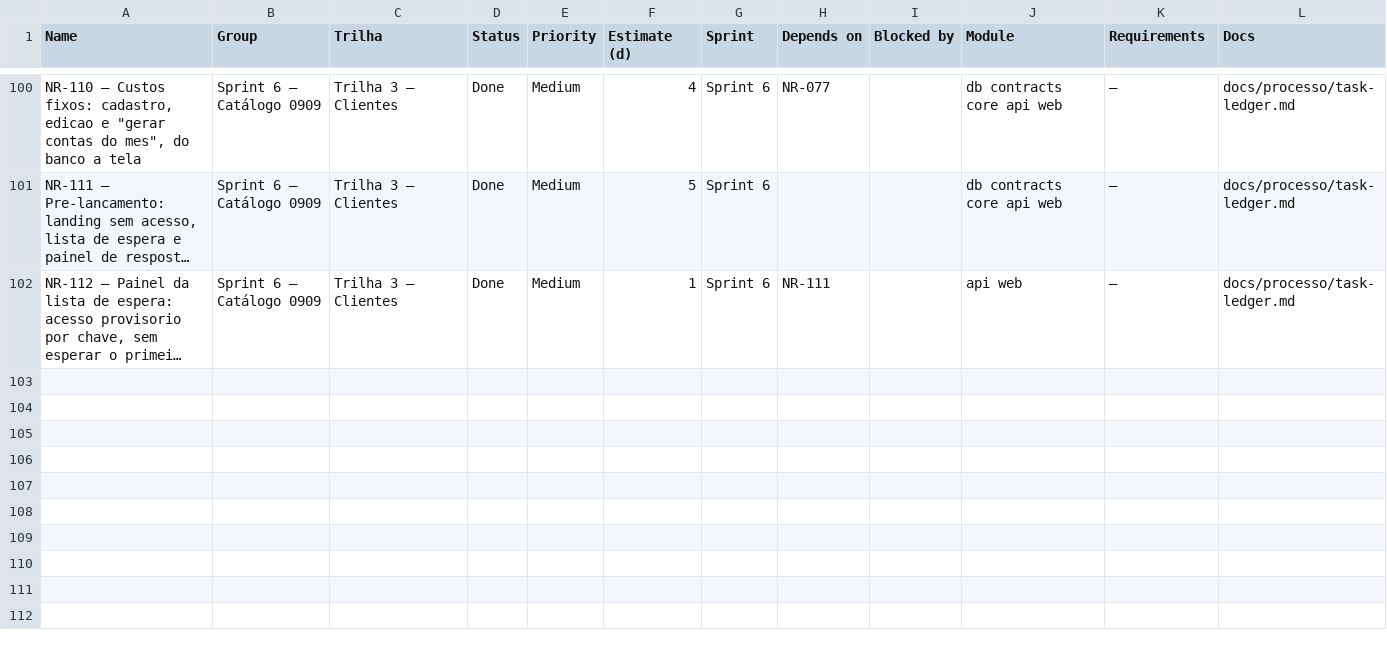
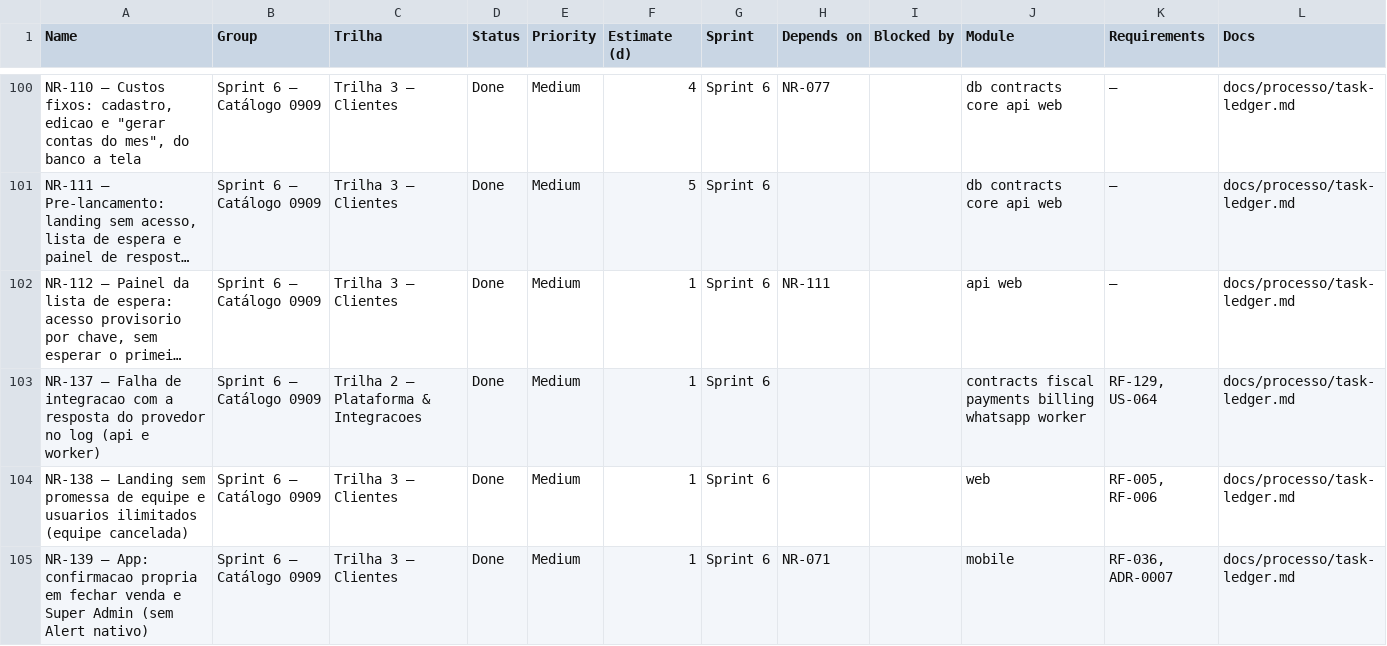
Before and after one commit to Ei-buddy/ei-buddy, a CSV file: docs/processo/monday-import.csv, drawn as a sheet; only a part is shown, gaps mark what is left out; long unchanged cells end in …; the diff names each change by its address in the sheet, - before the commit and + after, or states it on an @@ line.

```diff
--- a/docs/processo/monday-import.csv
+++ b/docs/processo/monday-import.csv
+row 103: NR-137 — Falha de integracao com a resposta do provedor no log (api e worker) | Sprint 6 — Catálogo 0909 | Trilha 2 — Plataforma & Integracoes | Done | Medium | 1 | Sprint 6 |  |  | contracts fiscal payments billing whatsapp worker | RF-129, US-064 | docs/processo/task-ledger.md
+row 104: NR-138 — Landing sem promessa de equipe e usuarios ilimitados (equipe cancelada) | Sprint 6 — Catálogo 0909 | Trilha 3 — Clientes | Done | Medium | 1 | Sprint 6 |  |  | web | RF-005, RF-006 | docs/processo/task-ledger.md
+row 105: NR-139 — App: confirmacao propria em fechar venda e Super Admin (sem Alert nativo) | Sprint 6 — Catálogo 0909 | Trilha 3 — Clientes | Done | Medium | 1 | Sprint 6 | NR-071 |  | mobile | RF-036, ADR-0007 | docs/processo/task-ledger.md
```
Also changed, not shown: 2 other files.
